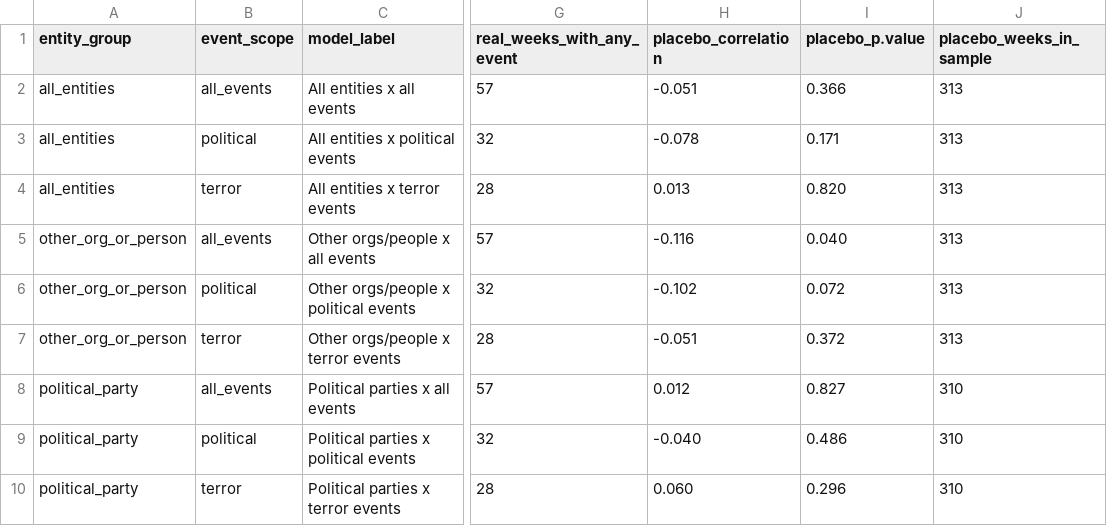
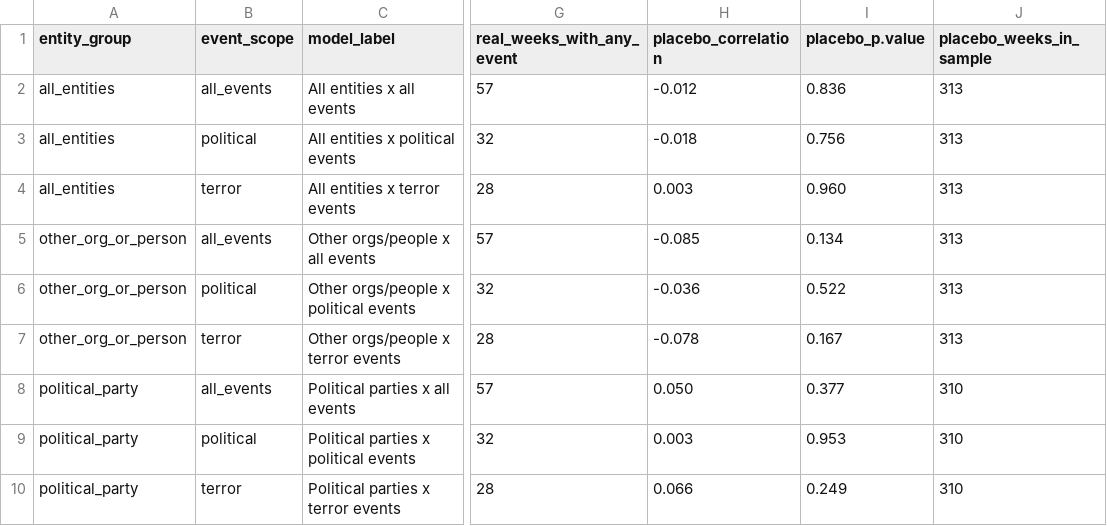
Before and after one commit to Zada5/seminarion_calcala, a CSV file: analysis_outputs/tables/correlation_real_vs_placebo.csv, drawn as a sheet; only a part is shown, gaps mark what is left out; the diff names each change by its address in the sheet, - before the commit and + after, or states it on an @@ line.

Commit message:
Regenerate placebo events and refresh analysis outputs

```diff
--- a/analysis_outputs/tables/correlation_real_vs_placebo.csv
+++ b/analysis_outputs/tables/correlation_real_vs_placebo.csv
-H2 (placebo_correlation): -0.051
+H2 (placebo_correlation): -0.012
-I2 (placebo_p.value): 0.366
+I2 (placebo_p.value): 0.836
-H3 (placebo_correlation): -0.078
+H3 (placebo_correlation): -0.018
-I3 (placebo_p.value): 0.171
+I3 (placebo_p.value): 0.756
-H4 (placebo_correlation): 0.013
+H4 (placebo_correlation): 0.003
-I4 (placebo_p.value): 0.820
+I4 (placebo_p.value): 0.960
-H5 (placebo_correlation): -0.116
+H5 (placebo_correlation): -0.085
-I5 (placebo_p.value): 0.040
+I5 (placebo_p.value): 0.134
-H6 (placebo_correlation): -0.102
+H6 (placebo_correlation): -0.036
-I6 (placebo_p.value): 0.072
+I6 (placebo_p.value): 0.522
-H7 (placebo_correlation): -0.051
+H7 (placebo_correlation): -0.078
-I7 (placebo_p.value): 0.372
+I7 (placebo_p.value): 0.167
-H8 (placebo_correlation): 0.012
+H8 (placebo_correlation): 0.050
-I8 (placebo_p.value): 0.827
+I8 (placebo_p.value): 0.377
-H9 (placebo_correlation): -0.040
+H9 (placebo_correlation): 0.003
-I9 (placebo_p.value): 0.486
+I9 (placebo_p.value): 0.953
-H10 (placebo_correlation): 0.060
+H10 (placebo_correlation): 0.066
-I10 (placebo_p.value): 0.296
+I10 (placebo_p.value): 0.249
```
Also changed, not shown: analysis_outputs/placebo_event_study/baseline_0/placebo_event_study_model_fit.csv, analysis_outputs/placebo_event_study/baseline_minus1/placebo_event_study_model_fit.csv, 48 other files.
